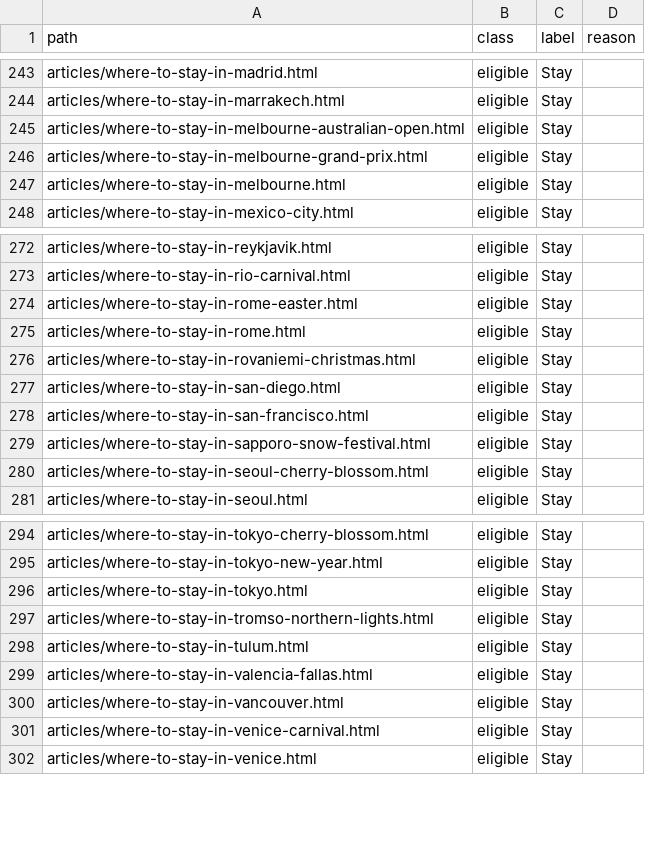
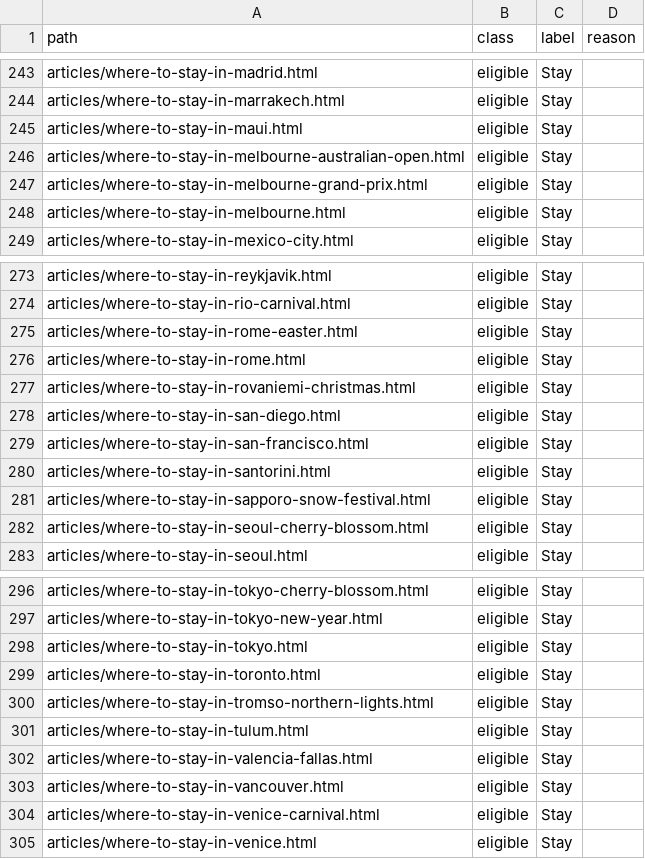
Before and after one commit to KYtripleS/travel-now-agent, a CSV file: data/content_classes.csv, drawn as a sheet; only a part is shown, gaps mark what is left out; the diff names each change by its address in the sheet, - before the commit and + after, or states it on an @@ line.

```diff
--- a/data/content_classes.csv
+++ b/data/content_classes.csv
+row 245: articles/where-to-stay-in-maui.html | eligible | Stay
+row 280: articles/where-to-stay-in-santorini.html | eligible | Stay
+row 299: articles/where-to-stay-in-toronto.html | eligible | Stay
```
Also changed, not shown: 38 other files.
